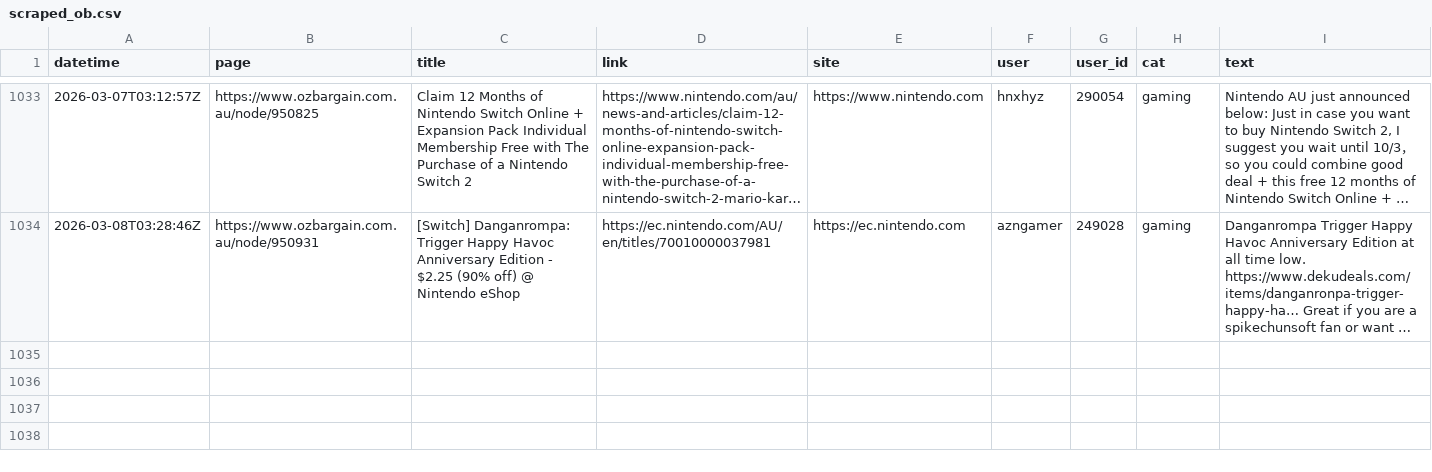
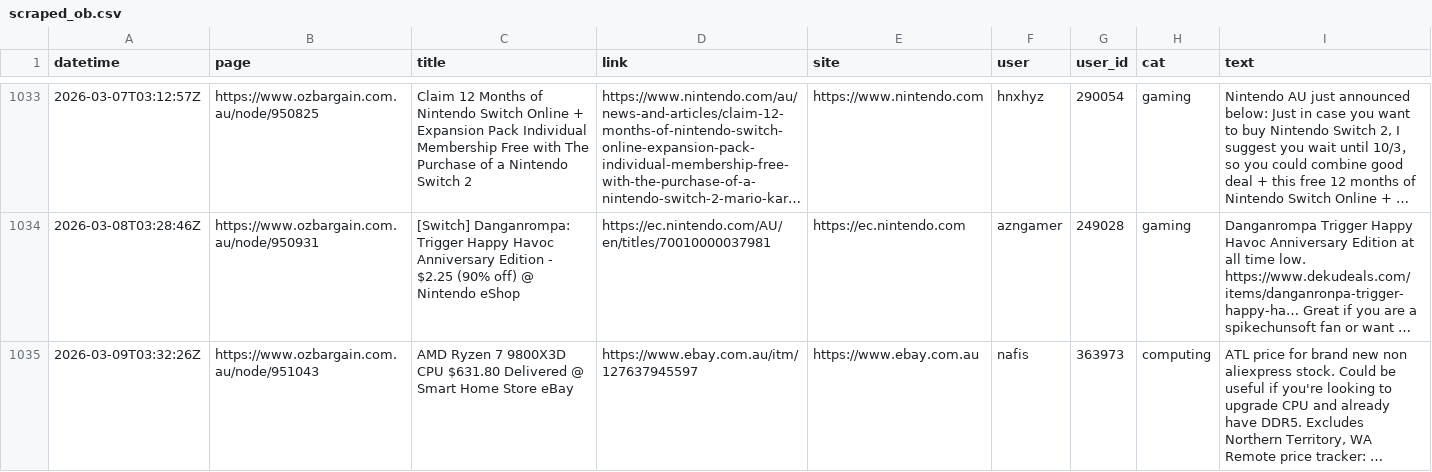
Before and after one commit to nwbort/car-loans, a CSV file: data/scraped_ob.csv, drawn as a sheet; only a part is shown, gaps mark what is left out; long unchanged cells end in …; the diff names each change by its address in the sheet, - before the commit and + after, or states it on an @@ line.

Commit message:
refreshing data

```diff
--- a/data/scraped_ob.csv
+++ b/data/scraped_ob.csv
+row 1035: 2026-03-09T03:32:26Z | https://www.ozbargain.com.au/node/951043 | AMD Ryzen 7 9800X3D CPU $631.80 Delivered @ Smart Home Store eBay | https://www.ebay.com.au/itm/127637945597 | https://www.ebay.com.au | nafis | 363973 | computing | ATL price for brand new non aliexpress stock. Could be useful if you're looking to upgrade CPU and already have DDR5. Excludes Northern Territory, WA Remote price tracker: …
```
Also changed, not shown: 11 other files.
